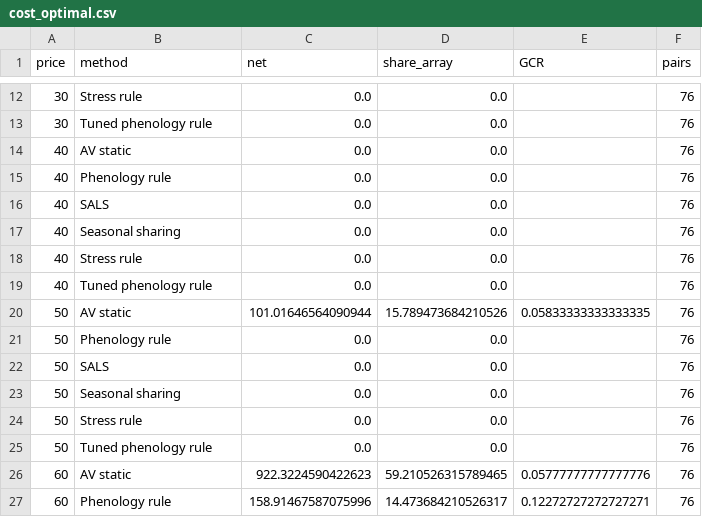
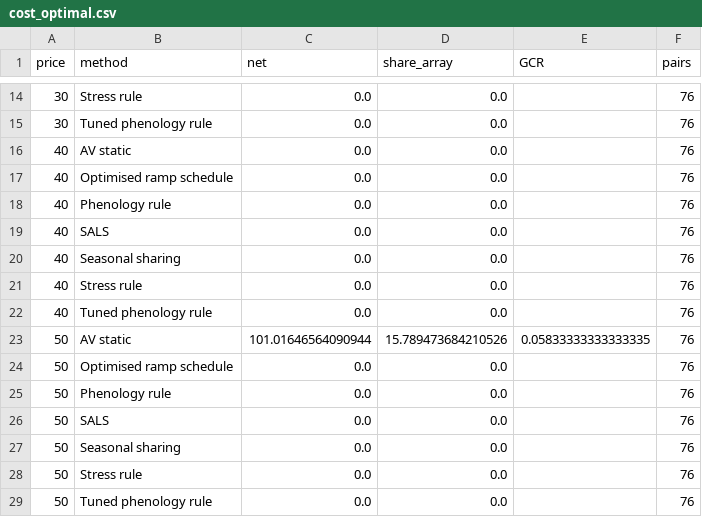
Before and after one commit to vinhqdang/Artificial-Intelligence-in-Agriculture, a CSV file: agrivoltaics/results/cost_optimal.csv, drawn as a sheet; only a part is shown, gaps mark what is left out; the shorter side is filled out with more unchanged rows; the diff covers the shown part only; the diff names each change by its address in the sheet, - before the commit and + after, or states it on an @@ line.

Commit message:
Economic intervals and crossovers; annuity column label

```diff
--- a/agrivoltaics/results/cost_optimal.csv
+++ b/agrivoltaics/results/cost_optimal.csv
+row 17: 40 | Optimised ramp schedule | 0.0 | 0.0 |  | 76
+row 24: 50 | Optimised ramp schedule | 0.0 | 0.0 |  | 76
```
Also changed, not shown: 10 added rows elsewhere in this file, 11 other files.
